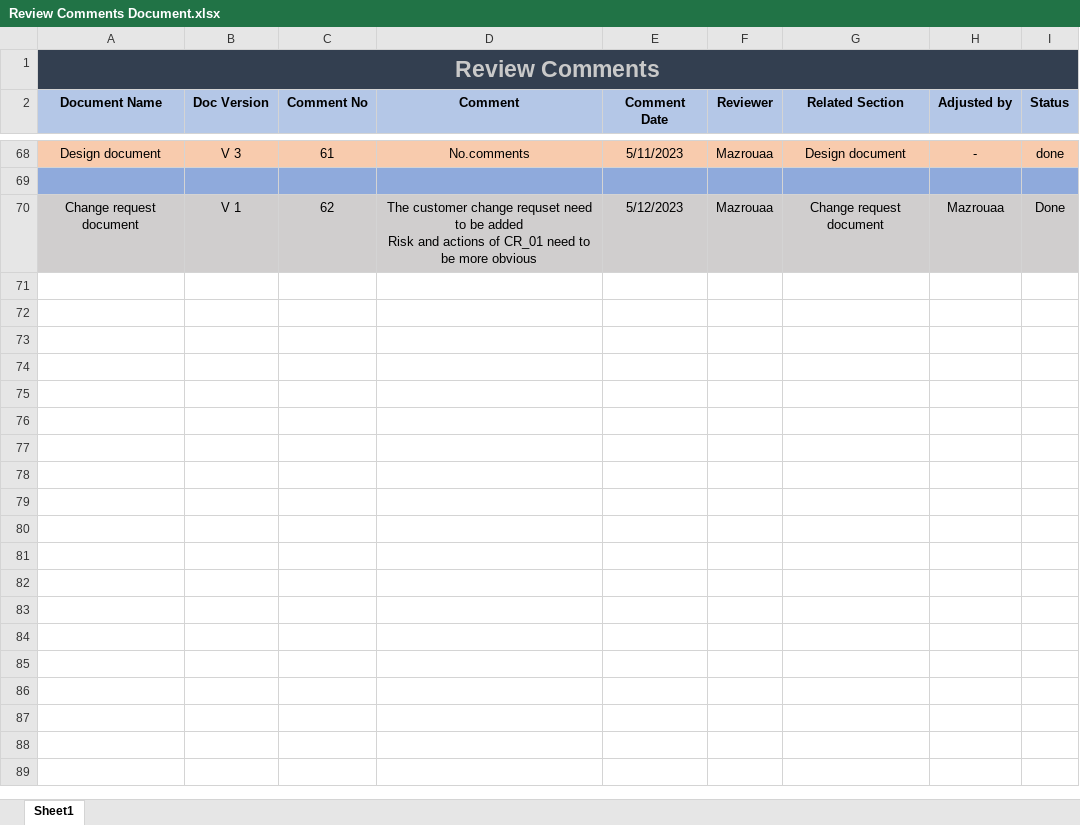
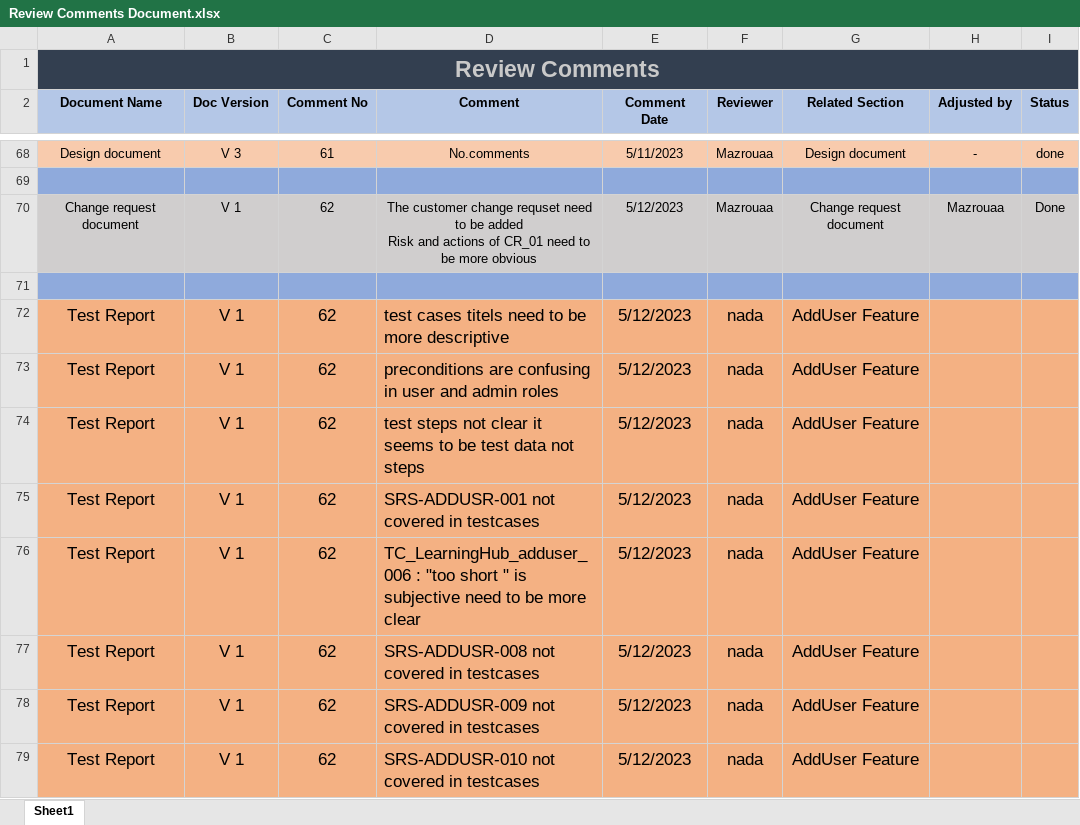
Before and after one commit to AlaaOsama25/learning-hub, an Excel workbook: Review Comments/Review Comments Document.xlsx, sheet Sheet1, drawn as a sheet; only a part is shown, gaps mark what is left out; values as stored, in another font and other column widths than the file's, no borders; the diff names each change by its address in the sheet, - before the commit and + after, or states it on an @@ line.

Commit message:
add review comments

```diff
--- a/Review Comments/Review Comments Document.xlsx (sheet Sheet1)
+++ b/Review Comments/Review Comments Document.xlsx (sheet Sheet1)
+row 71: (empty)
+row 72: Test Report | V 1 | 62 | test cases titels need to be more descriptive | 5/12/2023 | nada | AddUser Feature
+row 73: Test Report | V 1 | 62 | preconditions are confusing in user and admin roles | 5/12/2023 | nada | AddUser Feature
+row 74: Test Report | V 1 | 62 | test steps not clear it seems to be test data not steps | 5/12/2023 | nada | AddUser Feature
+row 75: Test Report | V 1 | 62 | SRS-ADDUSR-001 not covered in testcases | 5/12/2023 | nada | AddUser Feature
+row 76: Test Report | V 1 | 62 | TC_LearningHub_adduser_006 : "too short " is subjective need to be more clear | 5/12/2023 | nada | AddUser Feature
+row 77: Test Report | V 1 | 62 | SRS-ADDUSR-008 not covered in testcases | 5/12/2023 | nada | AddUser Feature
+row 78: Test Report | V 1 | 62 | SRS-ADDUSR-009 not covered in testcases | 5/12/2023 | nada | AddUser Feature
+row 79: Test Report | V 1 | 62 | SRS-ADDUSR-010 not covered in testcases | 5/12/2023 | nada | AddUser Feature
```
Also changed, not shown: 1 other file.
